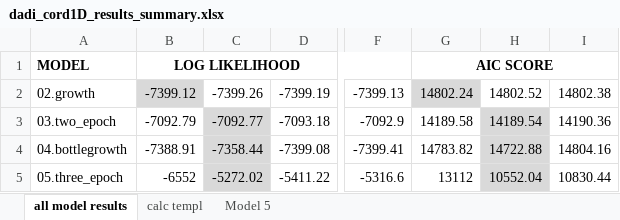
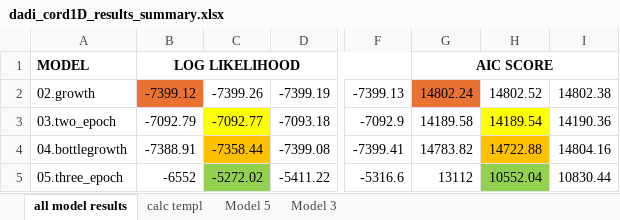
Before and after one commit to kaseykhanhpham/eucalyptus-hybrid-resequencing, an Excel workbook: 05.analyses/demography/dadi/1D/cord/models/dadi_cord1D_results_summary.xlsx, sheet all model results, drawn as a sheet; only a part is shown, gaps mark what is left out; values as stored, in another font and other column widths than the file's, no borders; the diff names each change by its address in the sheet, - before the commit and + after, or states it on an @@ line.

```diff
--- a/05.analyses/demography/dadi/1D/cord/models/dadi_cord1D_results_summary.xlsx (sheet all model results)
+++ b/05.analyses/demography/dadi/1D/cord/models/dadi_cord1D_results_summary.xlsx (sheet all model results)
+sheet tab: Model 3
-B2 fill: #D9D9D9
+B2 fill: #E97132
-G2 fill: #D9D9D9
+G2 fill: #E97132
-C3 fill: #D9D9D9
+C3 fill: #FFFF00
-H3 fill: #D9D9D9
+H3 fill: #FFFF00
-C4 fill: #D9D9D9
+C4 fill: #FFC000
-H4 fill: #D9D9D9
+H4 fill: #FFC000
-C5 fill: #D9D9D9
+C5 fill: #92D050
-H5 fill: #D9D9D9
+H5 fill: #92D050
```
Also changed, not shown: sheet Model 5, sheet calc templ, 05.analyses/demography/dadi/1D/glob/models/dadi_glob1D_results_summary.xlsx, 05.analyses/demography/dadi/2D/models/dadi_2D_results_summary.xlsx, 7 other files.
